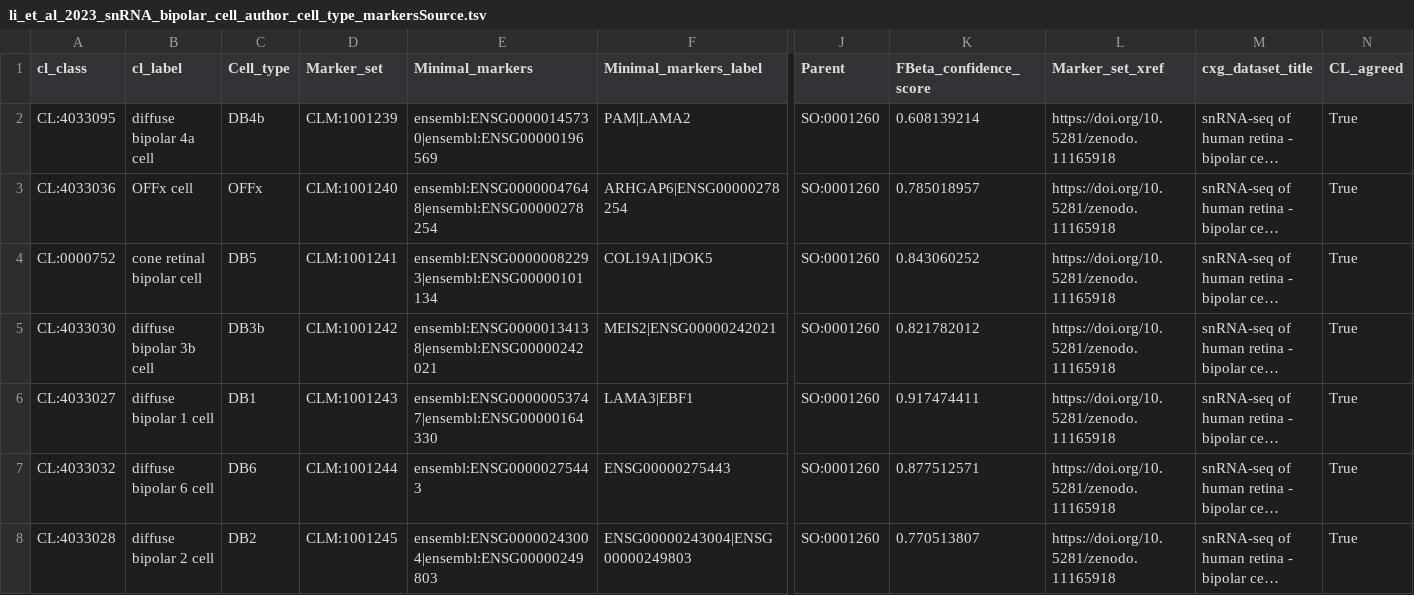
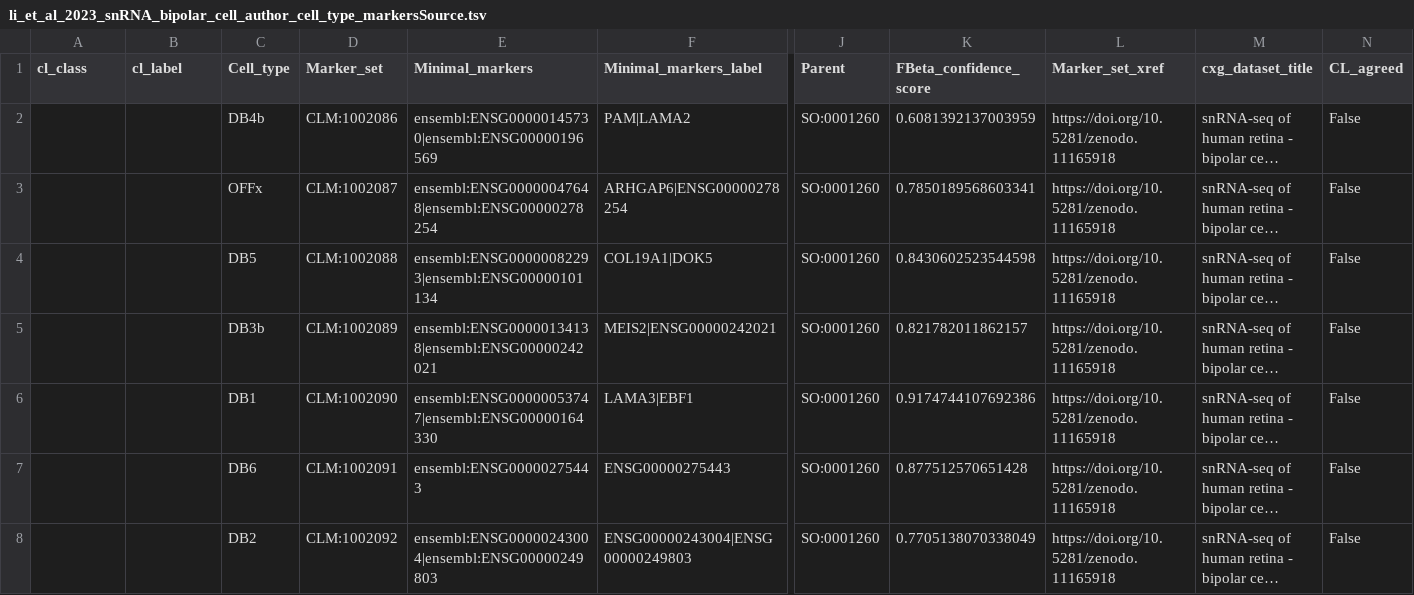
Before and after one commit to Cellular-Semantics/CellMark, a TSV file: src/markers/li_et_al_2023_snRNA_bipolar_cell_author_cell_type_markersSource.tsv, drawn as a sheet; only a part is shown, gaps mark what is left out; long unchanged cells end in …; the diff covers the shown part only; the diff names each change by its address in the sheet, - before the commit and + after, or states it on an @@ line.

```diff
--- a/src/markers/li_et_al_2023_snRNA_bipolar_cell_author_cell_type_markersSource.tsv
+++ b/src/markers/li_et_al_2023_snRNA_bipolar_cell_author_cell_type_markersSource.tsv
-A2 (cl_class): CL:4033095
+A2 (cl_class): (empty)
-B2 (cl_label): diffuse bipolar 4a cell
+B2 (cl_label): (empty)
-D2 (Marker_set): CLM:1001239
+D2 (Marker_set): CLM:1002086
-K2 (FBeta_confidence_score): 0.608139214
+K2 (FBeta_confidence_score): 0.6081392137003959
-N2:N8 (CL_agreed): True
+N2:N8 (CL_agreed): False
-A3 (cl_class): CL:4033036
+A3 (cl_class): (empty)
-B3 (cl_label): OFFx cell
+B3 (cl_label): (empty)
-D3 (Marker_set): CLM:1001240
+D3 (Marker_set): CLM:1002087
-K3 (FBeta_confidence_score): 0.785018957
+K3 (FBeta_confidence_score): 0.7850189568603341
-A4 (cl_class): CL:0000752
+A4 (cl_class): (empty)
-B4 (cl_label): cone retinal bipolar cell
+B4 (cl_label): (empty)
-D4 (Marker_set): CLM:1001241
+D4 (Marker_set): CLM:1002088
-K4 (FBeta_confidence_score): 0.843060252
+K4 (FBeta_confidence_score): 0.8430602523544598
-A5 (cl_class): CL:4033030
+A5 (cl_class): (empty)
-B5 (cl_label): diffuse bipolar 3b cell
+B5 (cl_label): (empty)
-D5 (Marker_set): CLM:1001242
+D5 (Marker_set): CLM:1002089
-K5 (FBeta_confidence_score): 0.821782012
+K5 (FBeta_confidence_score): 0.821782011862157
-A6 (cl_class): CL:4033027
+A6 (cl_class): (empty)
-B6 (cl_label): diffuse bipolar 1 cell
+B6 (cl_label): (empty)
-D6 (Marker_set): CLM:1001243
+D6 (Marker_set): CLM:1002090
-K6 (FBeta_confidence_score): 0.917474411
+K6 (FBeta_confidence_score): 0.9174744107692386
-A7 (cl_class): CL:4033032
+A7 (cl_class): (empty)
-B7 (cl_label): diffuse bipolar 6 cell
+B7 (cl_label): (empty)
-D7 (Marker_set): CLM:1001244
+D7 (Marker_set): CLM:1002091
-K7 (FBeta_confidence_score): 0.877512571
+K7 (FBeta_confidence_score): 0.877512570651428
-A8 (cl_class): CL:4033028
+A8 (cl_class): (empty)
-B8 (cl_label): diffuse bipolar 2 cell
+B8 (cl_label): (empty)
-D8 (Marker_set): CLM:1001245
+D8 (Marker_set): CLM:1002092
-K8 (FBeta_confidence_score): 0.770513807
+K8 (FBeta_confidence_score): 0.7705138070338049
```
Also changed, not shown: 35 edited cells elsewhere in this file, src/markers/HLCA_CellRef_MarkerPerformance_forDOSSource.tsv, src/markers/li_et_al_2023_scRNA_bipolar_cell_author_cell_type_markersSource.tsv, 7 other files.
